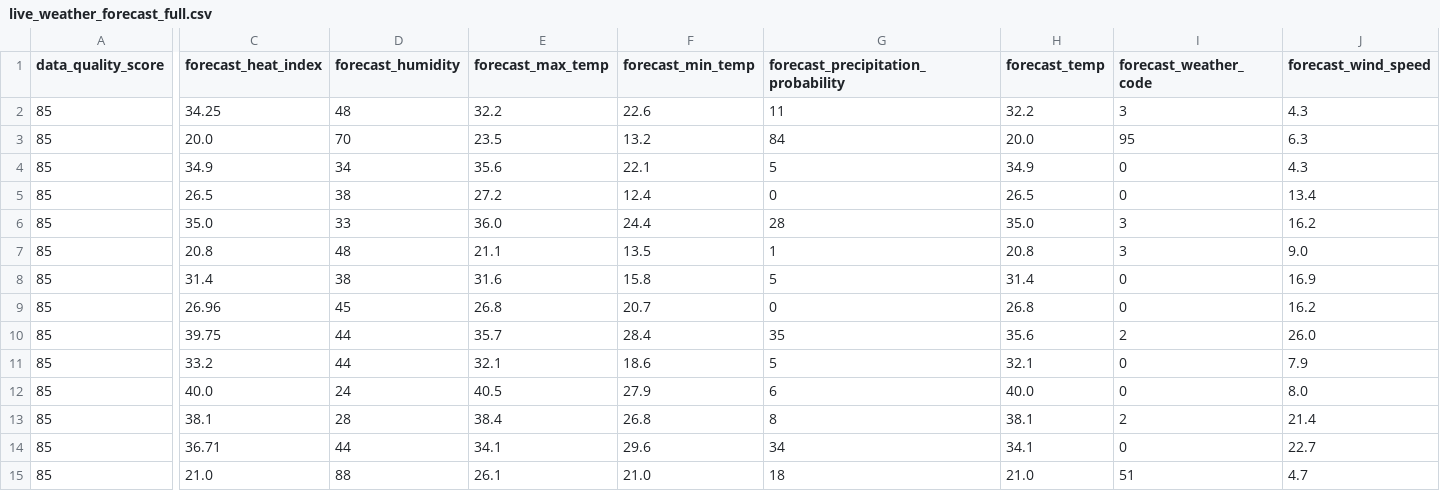
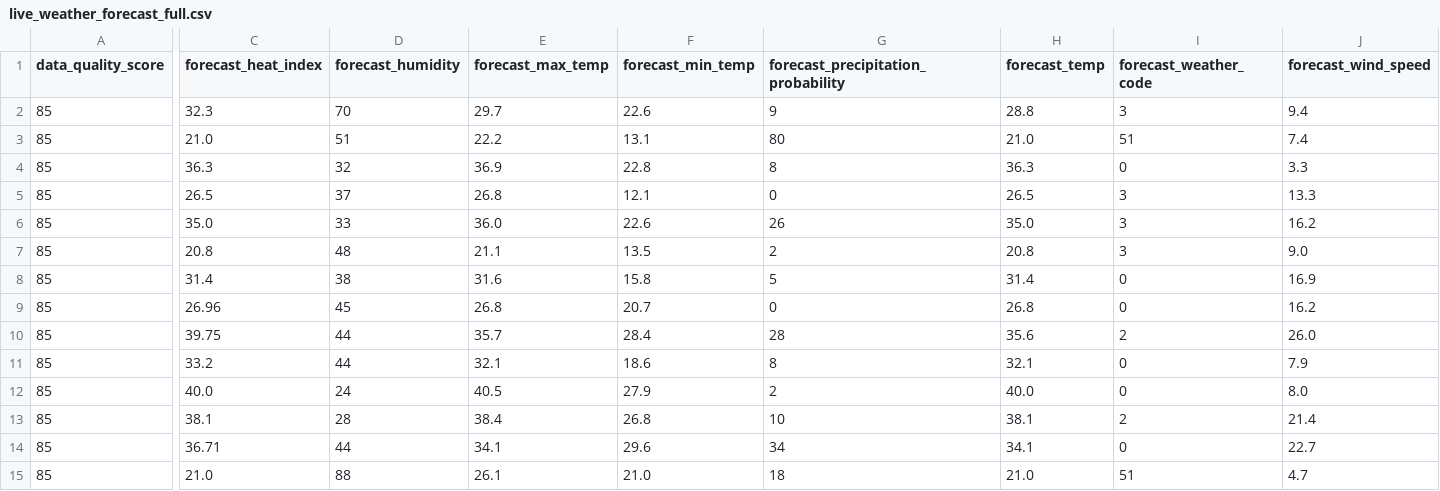
Before and after one commit to sgoersdorf-design/the-weather-cup-2026, a CSV file: data/live_weather_forecast_full.csv, drawn as a sheet; only a part is shown, gaps mark what is left out; removed rows and columns are numbered as before the commit, all else as after; rows hold the shown columns only; the diff names each change by its address in the sheet, - before the commit and + after, or states it on an @@ line.

```diff
--- a/data/live_weather_forecast_full.csv
+++ b/data/live_weather_forecast_full.csv
-C2 (forecast_heat_index): 34.25
+C2 (forecast_heat_index): 32.3
-D2 (forecast_humidity): 48
+D2 (forecast_humidity): 70
-E2 (forecast_max_temp): 32.2
+E2 (forecast_max_temp): 29.7
-G2: 11
+G2: 9
-H2 (forecast_temp): 32.2
+H2 (forecast_temp): 28.8
-J2 (forecast_wind_speed): 4.3
+J2 (forecast_wind_speed): 9.4
-row 3: 85 | 20.0 | 70 | 23.5 | 13.2 | 84 | 20.0 | 95 | 6.3
+row 3: 85 | 21.0 | 51 | 22.2 | 13.1 | 80 | 21.0 | 51 | 7.4
-C4 (forecast_heat_index): 34.9
+C4 (forecast_heat_index): 36.3
-D4 (forecast_humidity): 34
+D4 (forecast_humidity): 32
-E4 (forecast_max_temp): 35.6
+E4 (forecast_max_temp): 36.9
-F4 (forecast_min_temp): 22.1
+F4 (forecast_min_temp): 22.8
-G4: 5
+G4: 8
-H4 (forecast_temp): 34.9
+H4 (forecast_temp): 36.3
-J4 (forecast_wind_speed): 4.3
+J4 (forecast_wind_speed): 3.3
-D5 (forecast_humidity): 38
+D5 (forecast_humidity): 37
-E5 (forecast_max_temp): 27.2
+E5 (forecast_max_temp): 26.8
-F5 (forecast_min_temp): 12.4
+F5 (forecast_min_temp): 12.1
-I5 (forecast_weather_code): 0
+I5 (forecast_weather_code): 3
-J5 (forecast_wind_speed): 13.4
+J5 (forecast_wind_speed): 13.3
-F6 (forecast_min_temp): 24.4
+F6 (forecast_min_temp): 22.6
-G6: 28
+G6: 26
-G7: 1
+G7: 2
-G10: 35
+G10: 28
-G11: 5
+G11: 8
-G12: 6
+G12: 2
-G13: 8
+G13: 10
```
Also changed, not shown: 3 other files.
